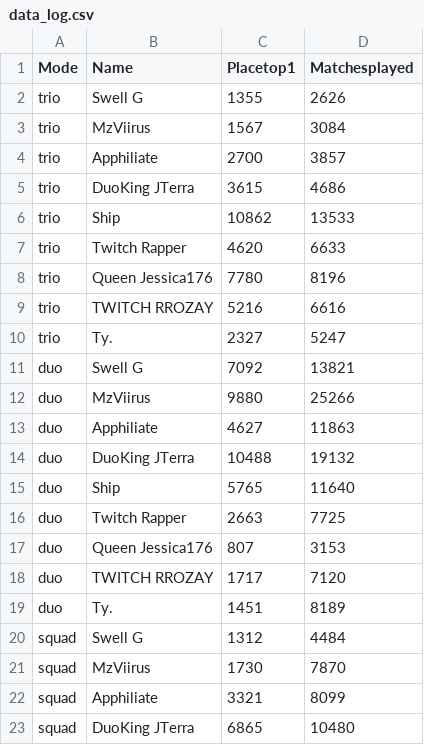
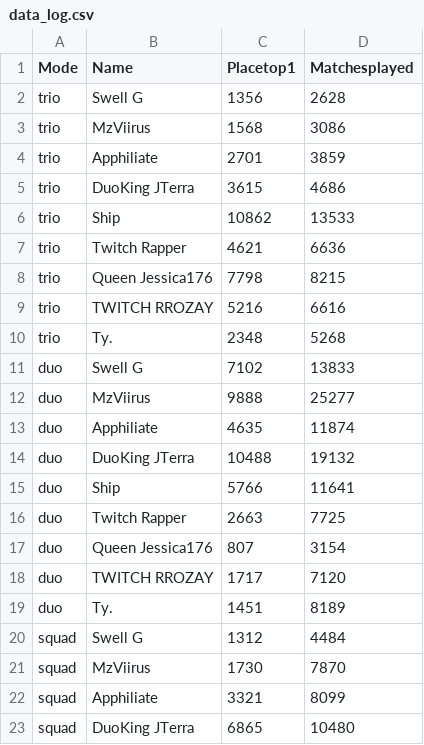
Before and after one commit to swellg/StatTracker, a CSV file: data_log.csv, drawn as a sheet; only a part is shown; the diff covers the shown part only.

```diff
--- a/data_log.csv
+++ b/data_log.csv
@@ -1,18 +1,18 @@
 Mode,Name,Placetop1,Matchesplayed
-trio,Swell G,1355,2626
-trio,MzViirus,1567,3084
-trio,Apphiliate,2700,3857
+trio,Swell G,1356,2628
+trio,MzViirus,1568,3086
+trio,Apphiliate,2701,3859
 trio,DuoKing JTerra,3615,4686
 trio,Ship,10862,13533
-trio,Twitch Rapper,4620,6633
-trio,Queen Jessica176,7780,8196
+trio,Twitch Rapper,4621,6636
+trio,Queen Jessica176,7798,8215
 trio,TWITCH RROZAY,5216,6616
-trio,Tу.,2327,5247
-duo,Swell G,7092,13821
-duo,MzViirus,9880,25266
-duo,Apphiliate,4627,11863
+trio,Tу.,2348,5268
+duo,Swell G,7102,13833
+duo,MzViirus,9888,25277
+duo,Apphiliate,4635,11874
 duo,DuoKing JTerra,10488,19132
-duo,Ship,5765,11640
+duo,Ship,5766,11641
 duo,Twitch Rapper,2663,7725
-duo,Queen Jessica176,807,3153
+duo,Queen Jessica176,807,3154
 duo,TWITCH RROZAY,1717,7120
```
Also changed, not shown: 14 edited cells elsewhere in this file, 1 other file.
